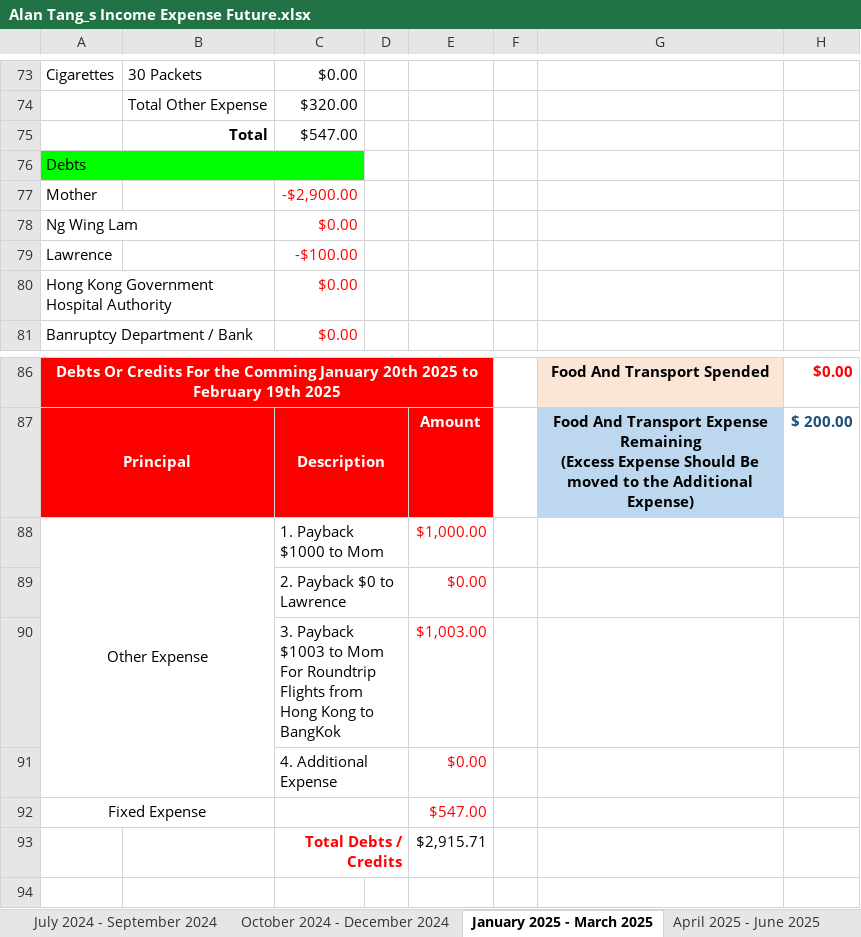
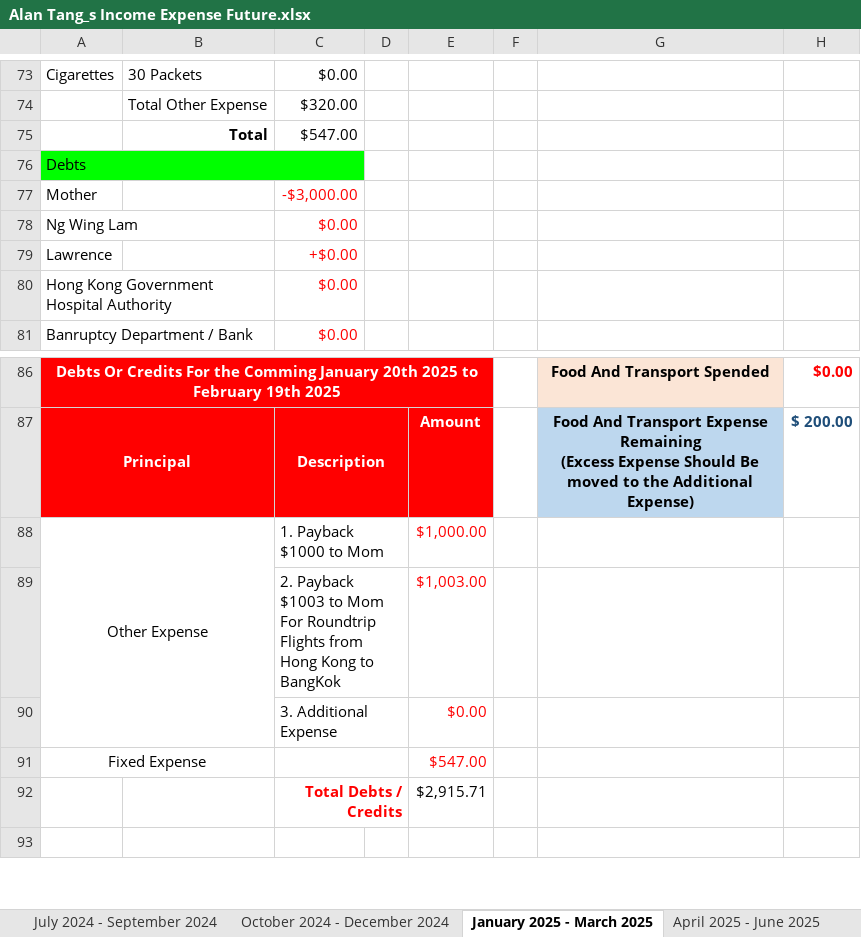
Before and after one commit to singluntang/Income-Expenditure-Forecast, an Excel workbook: Alan Tang_s Income Expense Future.xlsx, sheet January 2025 - March 2025, drawn as a sheet; only a part is shown, gaps mark what is left out; values as stored, in another font and other column widths than the file's, no borders; conditional formats not drawn; removed rows and columns are numbered as before the commit, all else as after; the diff names each change by its address in the sheet, - before the commit and + after, or states it on an @@ line.

Commit message:
docs: Added $100 payback to Lawrence.

```diff
--- a/Alan Tang_s Income Expense Future.xlsx (sheet January 2025 - March 2025)
+++ b/Alan Tang_s Income Expense Future.xlsx (sheet January 2025 - March 2025)
-C77: -$2,900.00
+C77: -$3,000.00
-C79: -$100.00
+C79: +$0.00
-row 89:  |  | 2. Payback $0 to Lawrence |  | $0.00
-C89: 3. Payback $1003…
+C89: 2. Payback $1003…
-C90: 4. Additional Expense
+C90: 3. Additional Expense
```
Also changed, not shown: sheet October 2024 - December 2024, sheet July 2025 - September 2025, sheet April 2025 - June 2025, sheet April 2026 - June 2026, sheet January 2026 - March 2026, sheet July 2026 - September 2026, 2 more sheets, formulas that keep their value.
